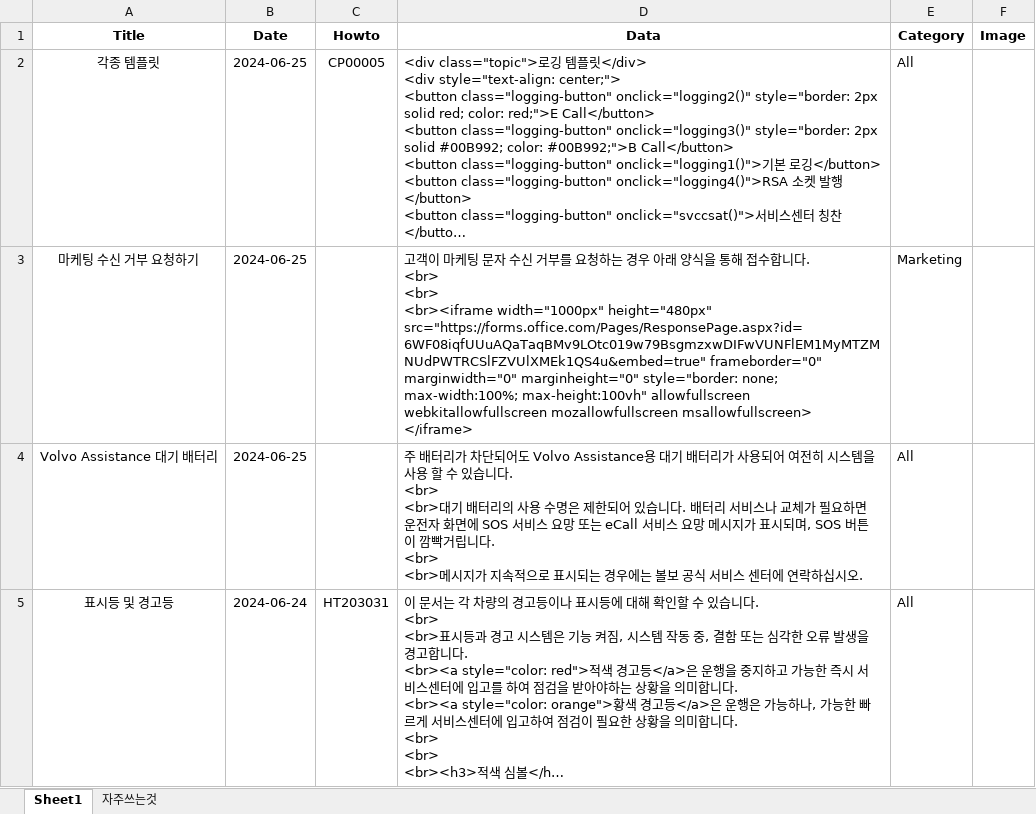
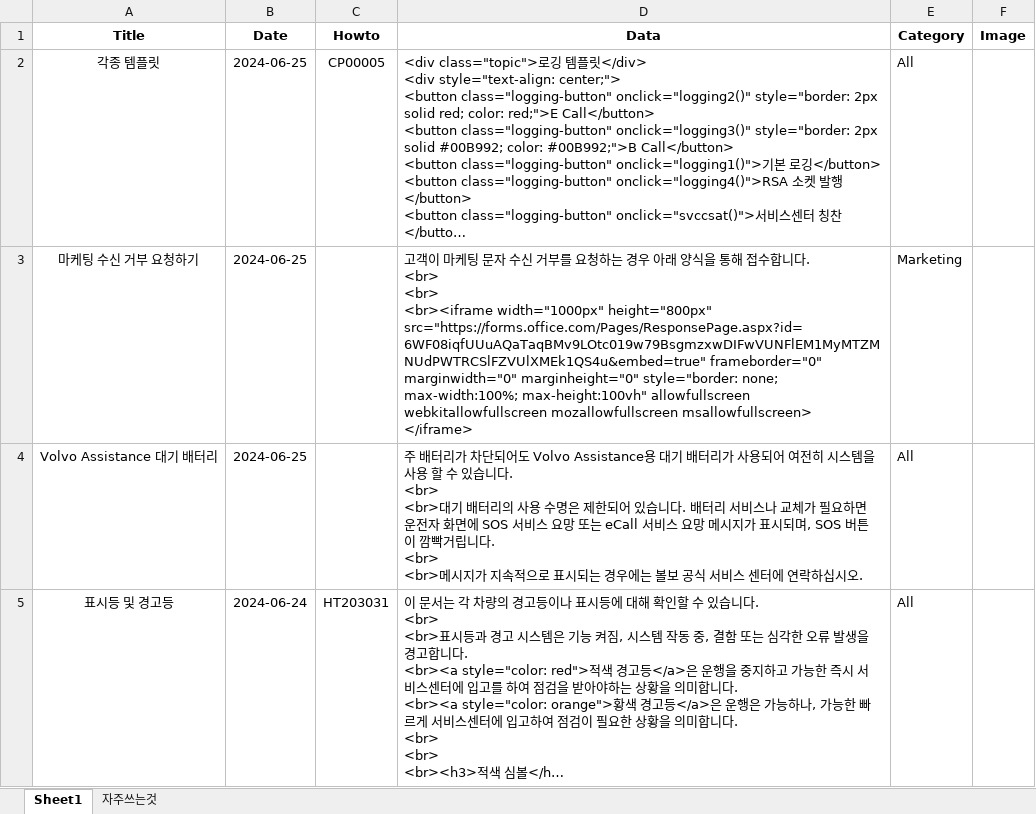
Before and after one commit to hyunos/hyuno.s, an Excel workbook: kbase.xlsx, sheet Sheet1, drawn as a sheet; only a part is shown; long unchanged cells end in …; values as stored, in another font and other column widths than the file's, no borders; the diff names each change by its address in the sheet, - before the commit and + after, or states it on an @@ line.

Commit message:
Add files via upload

```diff
--- a/kbase.xlsx (sheet Sheet1)
+++ b/kbase.xlsx (sheet Sheet1)
-D3 (Data): …<br><iframe width="1000px" height="480px" src="https://forms.office.com/Pages/ResponsePage.aspx?id=6WF08iqfUUuAQaTaqBMv9LOtc019w79BsgmzxwDIFwVUNFlEM1MyMTZMNUdPWTRCSlFZVUlXMEk1QS4u&embed=true" frameborder="0"…
+D3 (Data): …<br><iframe width="1000px" height="800px" src="https://forms.office.com/Pages/ResponsePage.aspx?id=6WF08iqfUUuAQaTaqBMv9LOtc019w79BsgmzxwDIFwVUNFlEM1MyMTZMNUdPWTRCSlFZVUlXMEk1QS4u&embed=true" frameborder="0"…
```
